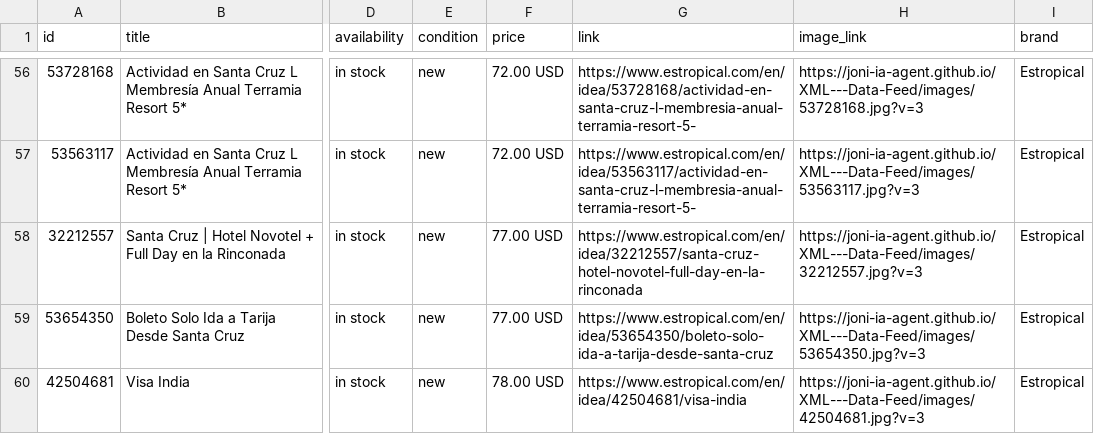
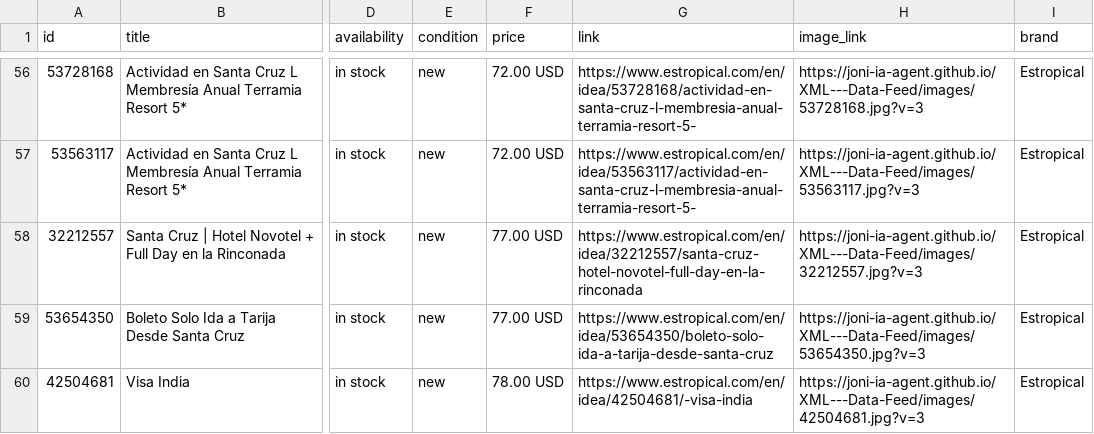
Before and after one commit to Joni-IA-Agent/XML---Data-Feed, a CSV file: docs/estropical_catalog.csv, drawn as a sheet; only a part is shown, gaps mark what is left out; the diff covers the shown part only; the diff names each change by its address in the sheet, - before the commit and + after, or states it on an @@ line.

```diff
--- a/docs/estropical_catalog.csv
+++ b/docs/estropical_catalog.csv
-G60 (link): https://www.estropical.com/en/idea/42504681/visa-india
+G60 (link): https://www.estropical.com/en/idea/42504681/-visa-india
```
Also changed, not shown: 1 added row, 1 removed row and 3 edited cells elsewhere in this file, 2 other files.
